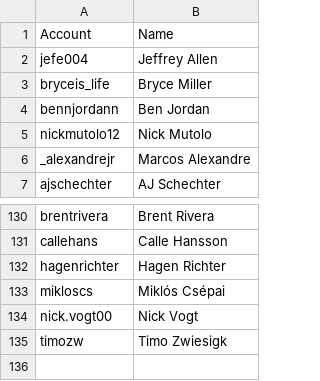
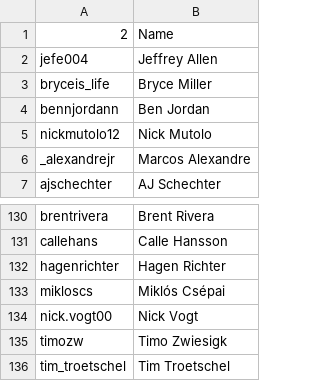
Before and after one commit to vincentwetzel/IG_Sorter, a CSV file: boys.csv, drawn as a sheet; only a part is shown, gaps mark what is left out.

```diff
--- a/boys.csv
+++ b/boys.csv
@@ -1,2 +1,2 @@
-Account,Name
+2,Name
 jefe004,Jeffrey Allen
@@ -135 +135,2 @@ nick.vogt00,Nick Vogt
 timozw,Timo Zwiesigk
+tim_troetschel,Tim Troetschel
```
Also changed, not shown: 1 other file.
